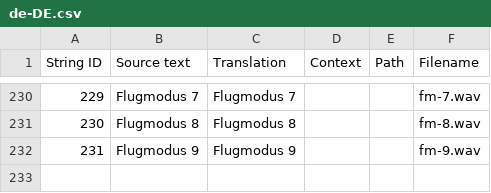
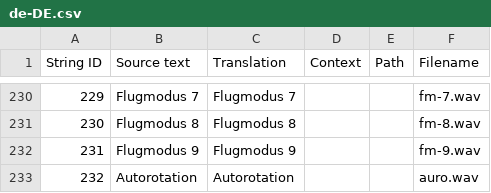
Before and after one commit to EdgeTX/edgetx-sdcard-sounds, a CSV file: voices/de-DE.csv, drawn as a sheet; only a part is shown, gaps mark what is left out.

Commit message:
feat: Add german autorotation voice for heli (#24)

```diff
--- a/voices/de-DE.csv
+++ b/voices/de-DE.csv
@@ -232 +232,2 @@
 "231","Flugmodus 9","Flugmodus 9","","","fm-9.wav"
+"232","Autorotation","Autorotation","","","auro.wav"
```
